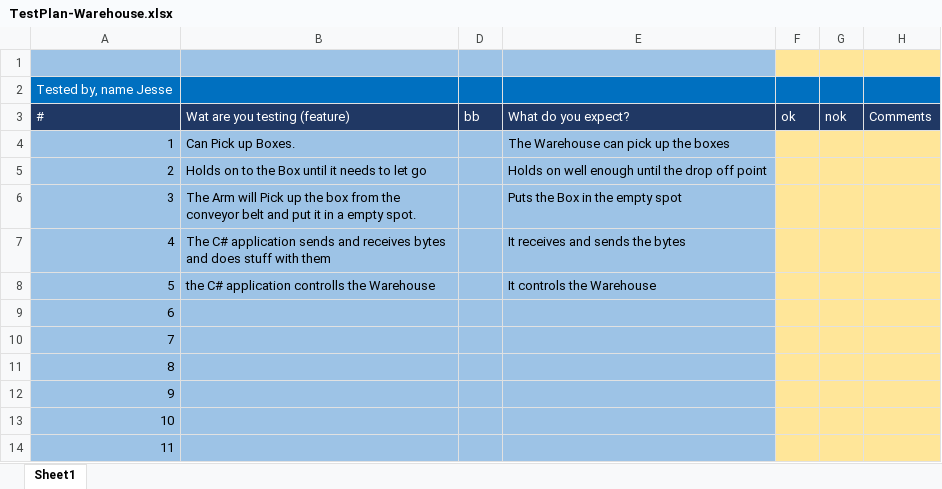
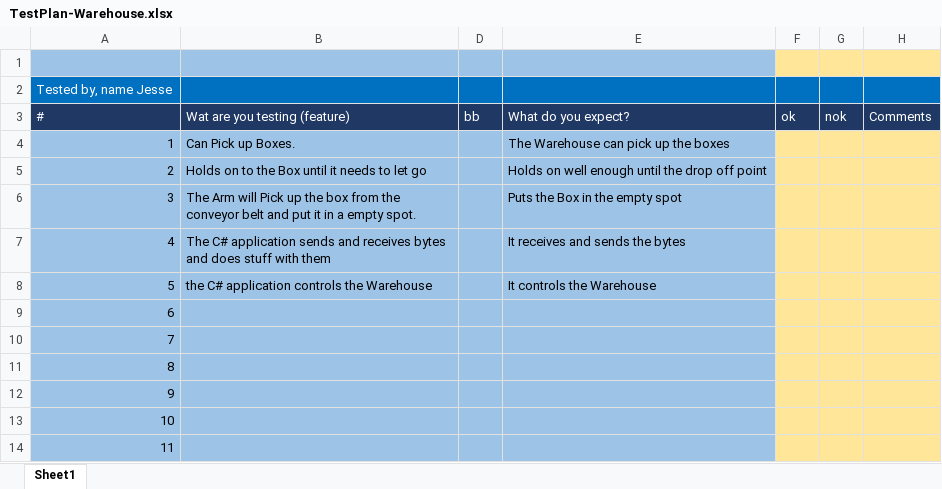
Before and after one commit to energydrank/ProftaakDDCC, an Excel workbook: Documents/TestPlan-Warehouse.xlsx, sheet Sheet1, drawn as a sheet; only a part is shown; values as stored, in another font and other column widths than the file's, no borders; the diff names each change by its address in the sheet, - before the commit and + after, or states it on an @@ line.

Commit message:
Document updates

```diff
--- a/Documents/TestPlan-Warehouse.xlsx (sheet Sheet1)
+++ b/Documents/TestPlan-Warehouse.xlsx (sheet Sheet1)
-B8 (Wat are you testing (feature)): the C# application controlls the Warehouse
+B8 (Wat are you testing (feature)): the C# application controls the Warehouse
```
Also changed, not shown: 6 other files.
